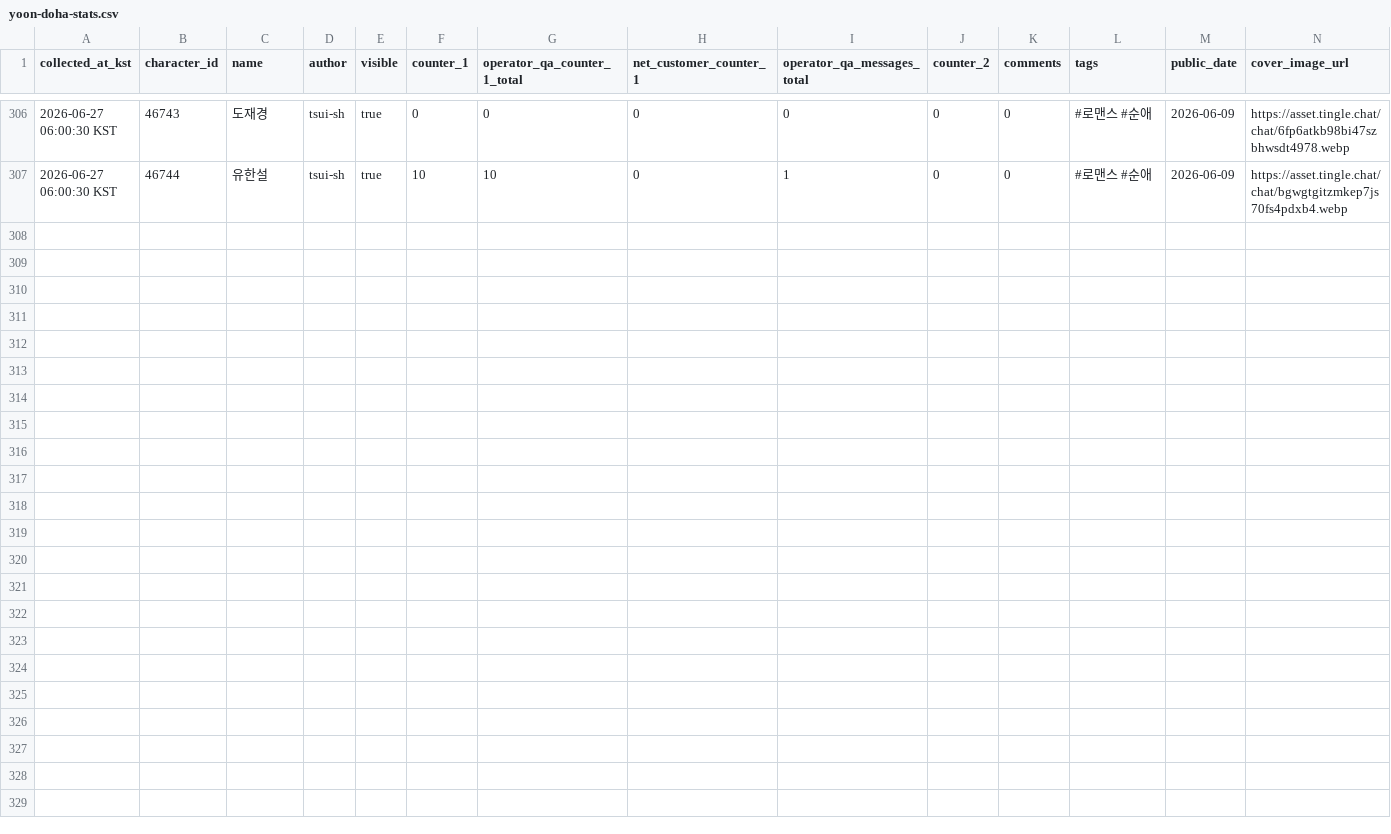
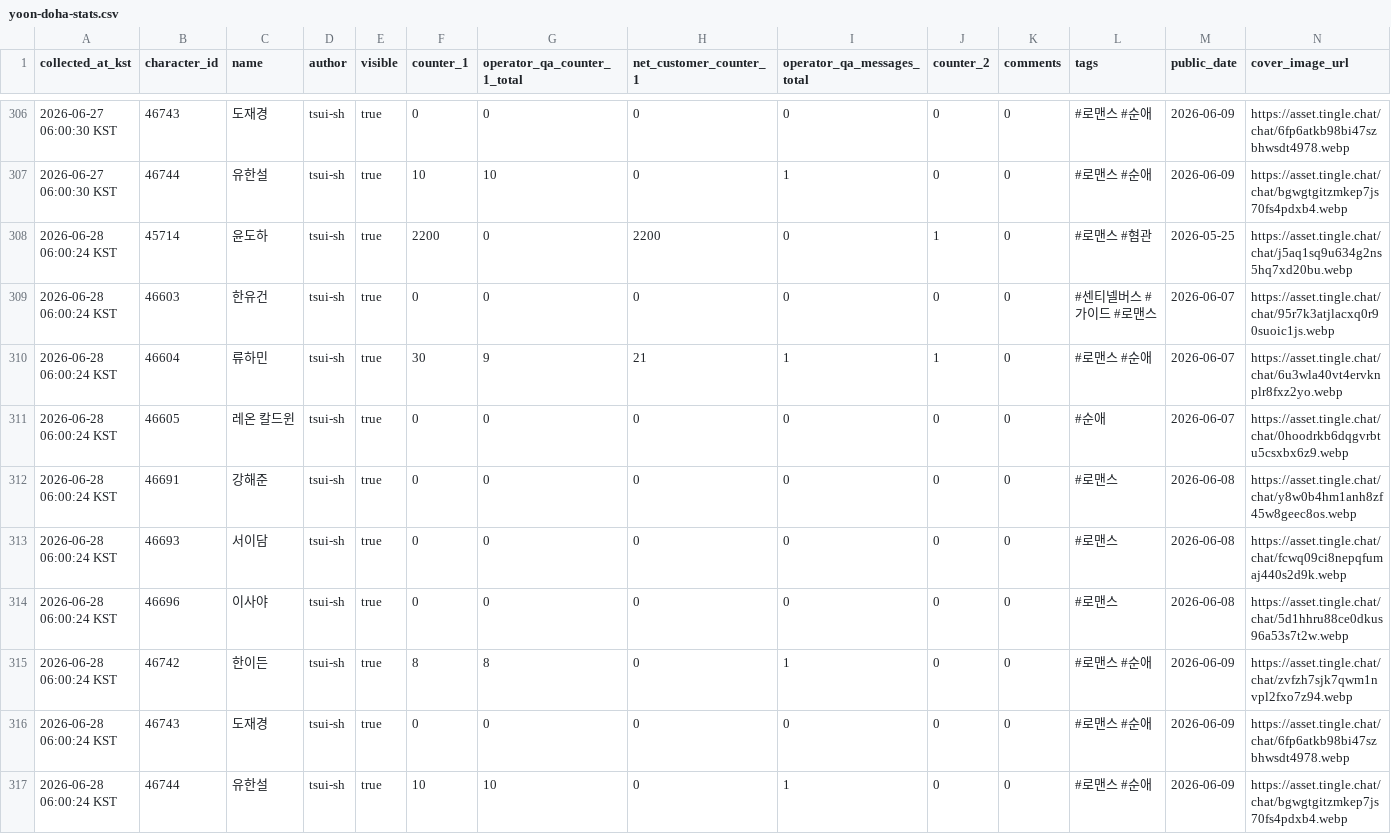
Before and after one commit to gdrpaul3-byte/yoon_doha_tracker, a CSV file: data/yoon-doha-stats.csv, drawn as a sheet; only a part is shown, gaps mark what is left out; rows hold the shown columns only; the diff names each change by its address in the sheet, - before the commit and + after, or states it on an @@ line.

Commit message:
Update Tingle character portfolio data

```diff
--- a/data/yoon-doha-stats.csv
+++ b/data/yoon-doha-stats.csv
+row 308: 2026-06-28 06:00:24 KST | 45714 | 윤도하 | tsui-sh | true | 2200 | 0 | 2200 | 0 | 1 | 0 | #로맨스 #혐관 | 2026-05-25 | https://asset.tingle.chat/chat/j5aq1sq9u634g2ns5hq7xd20bu.webp
+row 309: 2026-06-28 06:00:24 KST | 46603 | 한유건 | tsui-sh | true | 0 | 0 | 0 | 0 | 0 | 0 | #센티넬버스 #가이드 #로맨스 | 2026-06-07 | https://asset.tingle.chat/chat/95r7k3atjlacxq0r90suoic1js.webp
+row 310: 2026-06-28 06:00:24 KST | 46604 | 류하민 | tsui-sh | true | 30 | 9 | 21 | 1 | 1 | 0 | #로맨스 #순애 | 2026-06-07 | https://asset.tingle.chat/chat/6u3wla40vt4ervknplr8fxz2yo.webp
+row 311: 2026-06-28 06:00:24 KST | 46605 | 레온 칼드윈 | tsui-sh | true | 0 | 0 | 0 | 0 | 0 | 0 | #순애 | 2026-06-07 | https://asset.tingle.chat/chat/0hoodrkb6dqgvrbtu5csxbx6z9.webp
+row 312: 2026-06-28 06:00:24 KST | 46691 | 강해준 | tsui-sh | true | 0 | 0 | 0 | 0 | 0 | 0 | #로맨스 | 2026-06-08 | https://asset.tingle.chat/chat/y8w0b4hm1anh8zf45w8geec8os.webp
+row 313: 2026-06-28 06:00:24 KST | 46693 | 서이담 | tsui-sh | true | 0 | 0 | 0 | 0 | 0 | 0 | #로맨스 | 2026-06-08 | https://asset.tingle.chat/chat/fcwq09ci8nepqfumaj440s2d9k.webp
+row 314: 2026-06-28 06:00:24 KST | 46696 | 이사야 | tsui-sh | true | 0 | 0 | 0 | 0 | 0 | 0 | #로맨스 | 2026-06-08 | https://asset.tingle.chat/chat/5d1hhru88ce0dkus96a53s7t2w.webp
+row 315: 2026-06-28 06:00:24 KST | 46742 | 한이든 | tsui-sh | true | 8 | 8 | 0 | 1 | 0 | 0 | #로맨스 #순애 | 2026-06-09 | https://asset.tingle.chat/chat/zvfzh7sjk7qwm1nvpl2fxo7z94.webp
+row 316: 2026-06-28 06:00:24 KST | 46743 | 도재경 | tsui-sh | true | 0 | 0 | 0 | 0 | 0 | 0 | #로맨스 #순애 | 2026-06-09 | https://asset.tingle.chat/chat/6fp6atkb98bi47szbhwsdt4978.webp
+row 317: 2026-06-28 06:00:24 KST | 46744 | 유한설 | tsui-sh | true | 10 | 10 | 0 | 1 | 0 | 0 | #로맨스 #순애 | 2026-06-09 | https://asset.tingle.chat/chat/bgwgtgitzmkep7js70fs4pdxb4.webp
```
Also changed, not shown: 2 other files.
